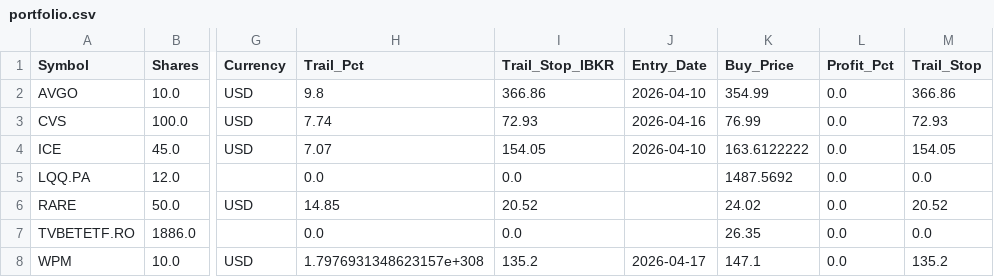
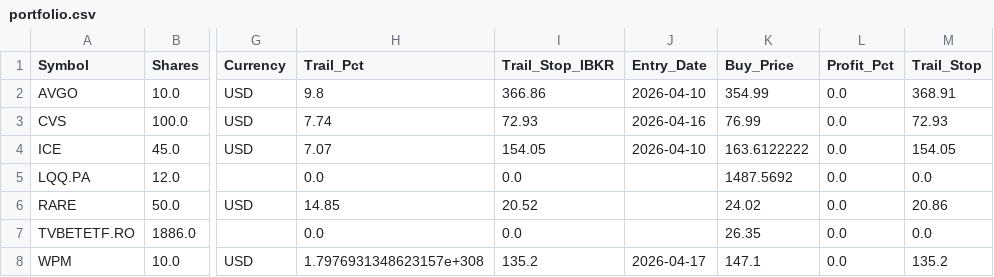
Before and after one commit to ddanyro/market-scanner, a CSV file: portfolio.csv, drawn as a sheet; only a part is shown, gaps mark what is left out; the diff names each change by its address in the sheet, - before the commit and + after, or states it on an @@ line.

Commit message:
Auto-sync TWS data 2026-04-22 17:00

```diff
--- a/portfolio.csv
+++ b/portfolio.csv
-M2 (Trail_Stop): 366.86
+M2 (Trail_Stop): 368.91
-M6 (Trail_Stop): 20.52
+M6 (Trail_Stop): 20.86
```
Also changed, not shown: tws_orders.csv.
